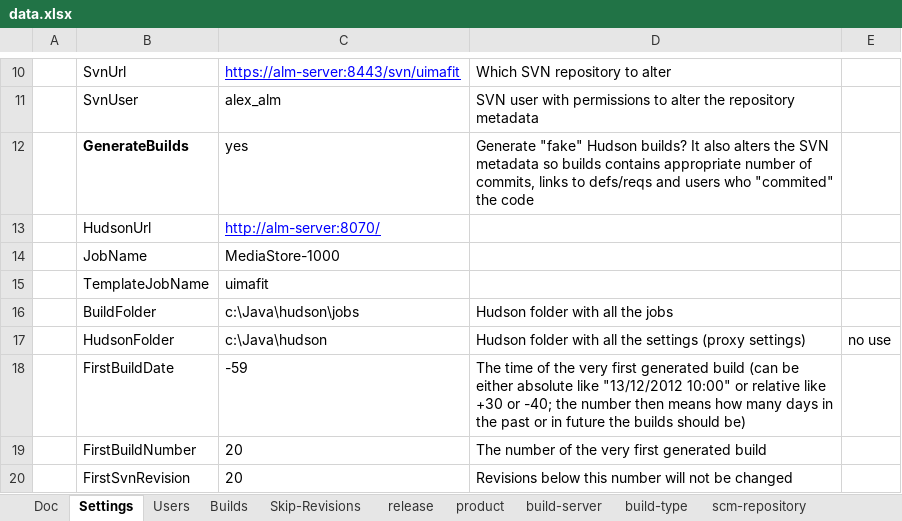
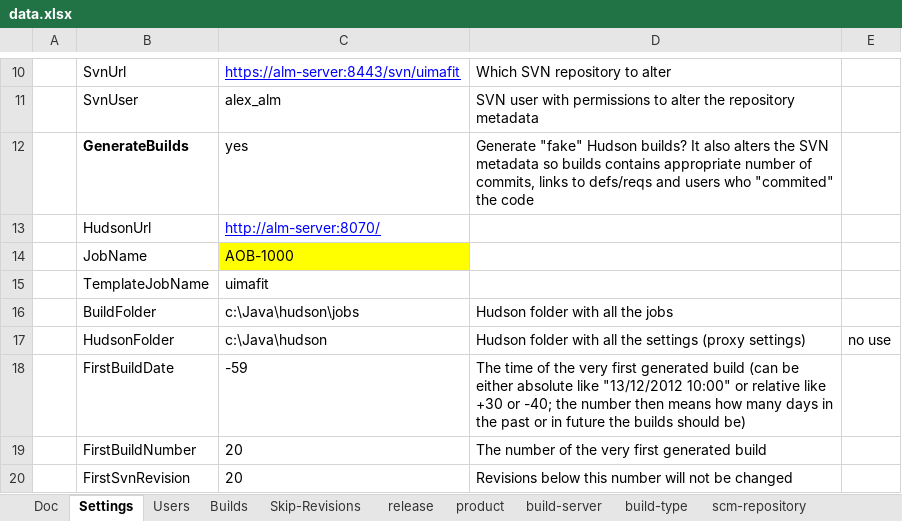
Before and after one commit to pe-pan/agm-data-generator, an Excel workbook: src/main/resources/data.xlsx, sheet Settings, drawn as a sheet; only a part is shown, gaps mark what is left out; values as stored, in another font and other column widths than the file's, no borders; the diff names each change by its address in the sheet, - before the commit and + after, or states it on an @@ line.

Commit message:
REQ: AOB data instead of Media Store

```diff
--- a/src/main/resources/data.xlsx (sheet Settings)
+++ b/src/main/resources/data.xlsx (sheet Settings)
-C14: MediaStore-1000
+C14: AOB-1000
-C14 fill: none
+C14 fill: #FFFF00
```
Also changed, not shown: sheet project-task, sheet defect, sheet requirement, sheet team, sheet product, sheet team-action, 2 more sheets, 1 other file.
